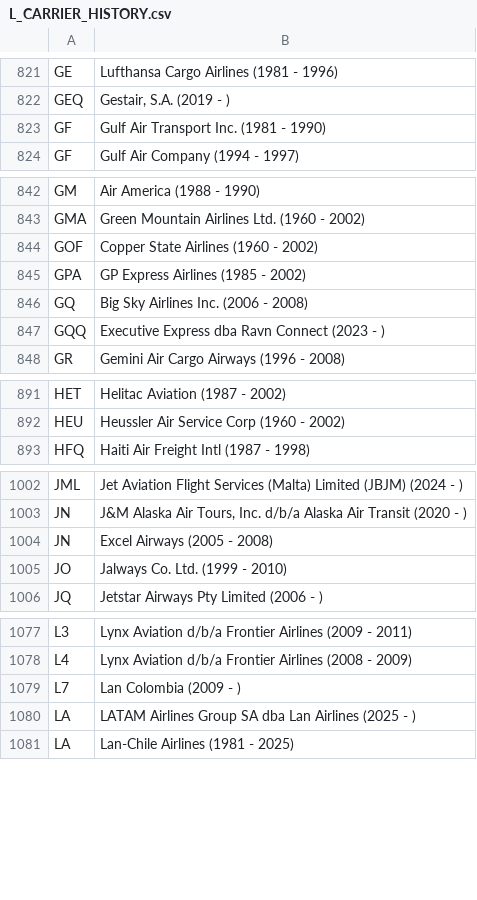
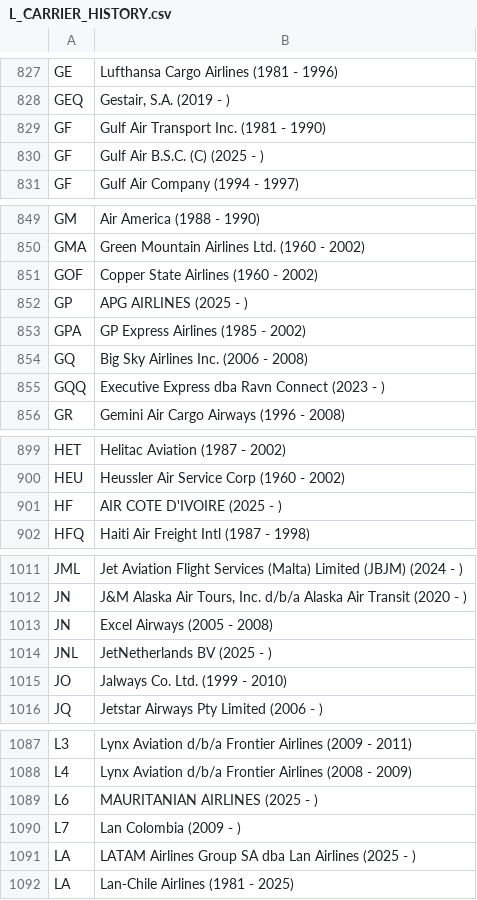
Before and after one commit to airplaneboii/Aircraft-Delay-Prediction, a CSV file: data/lookup/L_CARRIER_HISTORY.csv, drawn as a sheet; only a part is shown, gaps mark what is left out; the diff covers the shown part only; the diff names each change by its address in the sheet, - before the commit and + after, or states it on an @@ line.

```diff
--- a/data/lookup/L_CARRIER_HISTORY.csv
+++ b/data/lookup/L_CARRIER_HISTORY.csv
+row 830: GF | Gulf Air B.S.C. (C) (2025 - )
+row 852: GP | APG AIRLINES (2025 - )
+row 901: HF | AIR COTE D'IVOIRE (2025 - )
+row 1014: JNL | JetNetherlands BV (2025 - )
+row 1089: L6 | MAURITANIAN AIRLINES (2025 - )
```
Also changed, not shown: 19 added rows, 1 moved row and 2 edited cells elsewhere in this file, data/lookup/L_AIRLINE_ID.csv, data/lookup/L_AIRPORT.csv, 13 other files.
